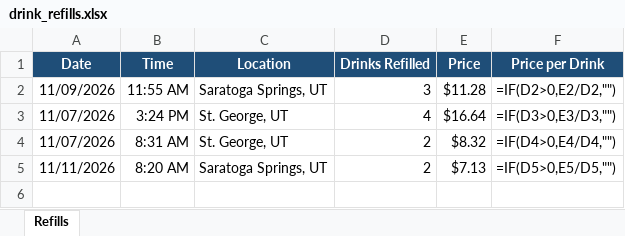
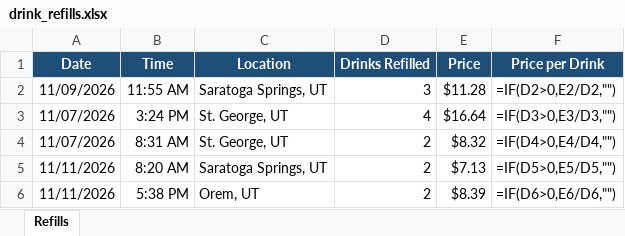
Before and after one commit to MurrTuck/fiizTracker, an Excel workbook: drink_refills.xlsx, sheet Refills, drawn as a sheet; values as stored, in another font and other column widths than the file's, no borders; formulas without a stored value are shown as written; the diff names each change by its address in the sheet, - before the commit and + after, or states it on an @@ line.

```diff
--- a/drink_refills.xlsx (sheet Refills)
+++ b/drink_refills.xlsx (sheet Refills)
+row 6: 11/11/2026 | 5:38 PM | Orem, UT | 2 | $8.39 | =IF(D6>0,E6/D6,"")
```
Also changed, not shown: 1 other file.
